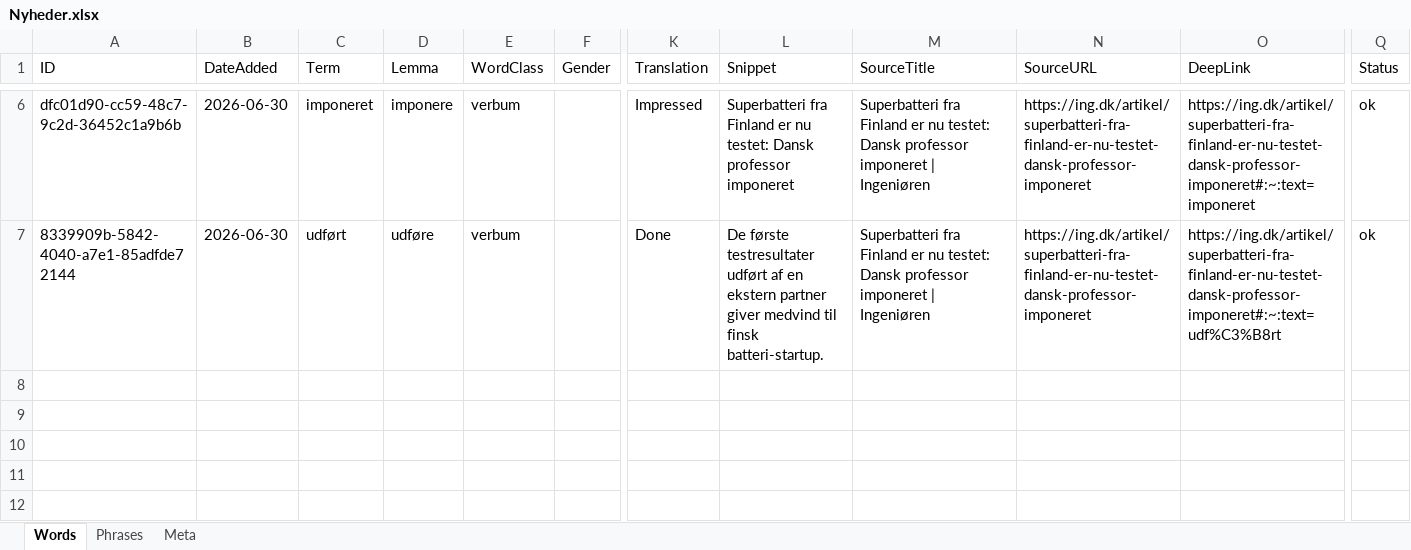
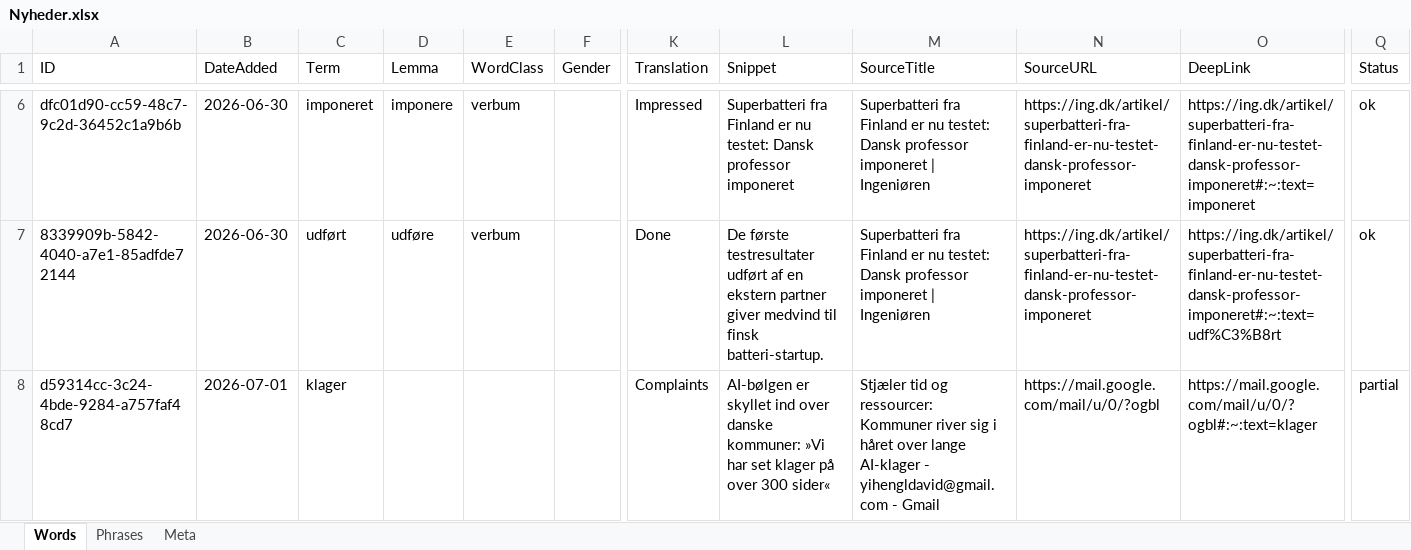
Before and after one commit to oopiooffioinolis/Roedspaette, an Excel workbook: sets/Nyheder.xlsx, sheet Words, drawn as a sheet; only a part is shown, gaps mark what is left out; values as stored, in another font and other column widths than the file's, no borders; rows hold the shown columns only; the diff names each change by its address in the sheet, - before the commit and + after, or states it on an @@ line.

Commit message:
Add word "klager" to Nyheder.xlsx

```diff
--- a/sets/Nyheder.xlsx (sheet Words)
+++ b/sets/Nyheder.xlsx (sheet Words)
+row 8: d59314cc-3c24-4bde-9284-a757faf48cd7 | 2026-07-01 | klager |  |  |  | Complaints | AI-bølgen er skyllet ind over danske kommuner: »Vi har set klager på over 300 sider« | Stjæler tid og ressourcer: Kommuner river sig i håret over lange AI-klager - yihengldavid@gmail.com - Gmail | https://mail.google.com/mail/u/0/?ogbl | https://mail.google.com/mail/u/0/?ogbl#:~:text=klager | partial
```
